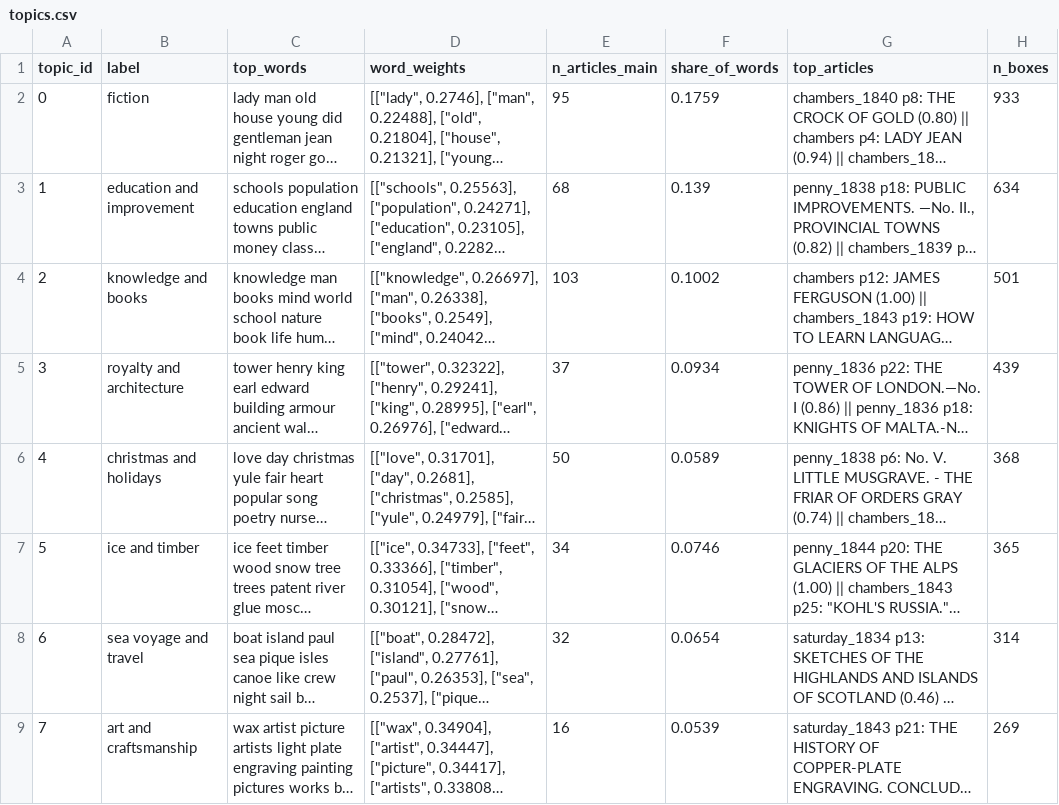
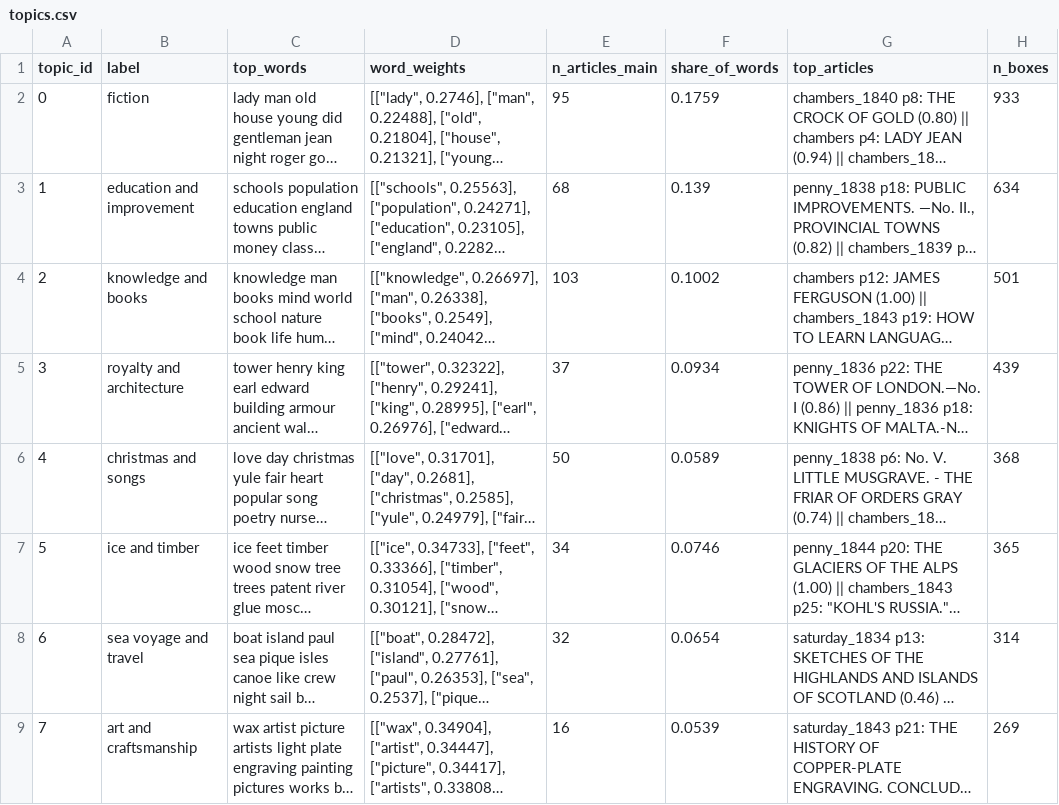
Before and after one commit to owenmonroe/dissertation_layout_pilot, a CSV file: output/topic_models/v6/bertopic_k16/topics.csv, drawn as a sheet; only a part is shown; long unchanged cells end in …; the diff names each change by its address in the sheet, - before the commit and + after, or states it on an @@ line.

Commit message:
building topic explorer

```diff
--- a/output/topic_models/v6/bertopic_k16/topics.csv
+++ b/output/topic_models/v6/bertopic_k16/topics.csv
-B6 (label): christmas and holidays
+B6 (label): christmas and songs
```
Also changed, not shown: 2 other files.
